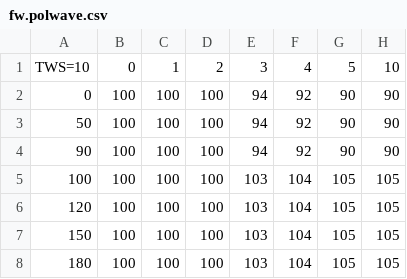
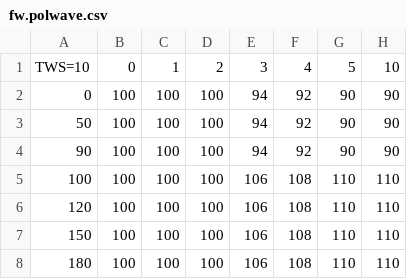
Before and after one commit to Fairlead-Ventures-LLC/fairwinds-docs, a CSV file: src/assets/fw.polwave.csv, drawn as a sheet.

```diff
--- a/src/assets/fw.polwave.csv
+++ b/src/assets/fw.polwave.csv
@@ -4,5 +4,5 @@
 90;100;100;100;94;92;90;90
-100;100;100;100;103;104;105;105
-120;100;100;100;103;104;105;105
-150;100;100;100;103;104;105;105
-180;100;100;100;103;104;105;105
+100;100;100;100;106;108;110;110
+120;100;100;100;106;108;110;110
+150;100;100;100;106;108;110;110
+180;100;100;100;106;108;110;110
```
Also changed, not shown: 11 other files.
